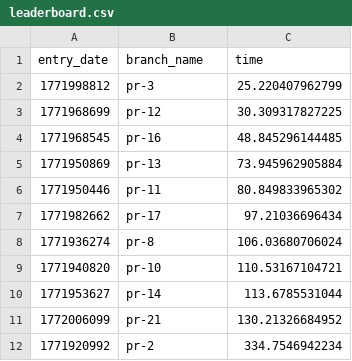
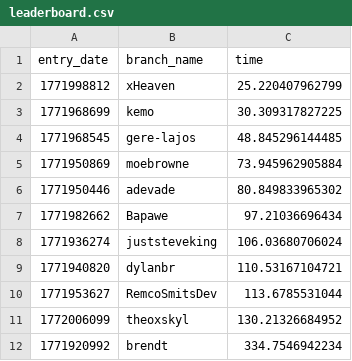
Before and after one commit to lampelk/100-million-row-challenge, a CSV file: leaderboard.csv, drawn as a sheet.

```diff
--- a/leaderboard.csv
+++ b/leaderboard.csv
@@ -1,12 +1,12 @@
 entry_date,branch_name,time
-1771998812,pr-3,25.220407962799
-1771968699,pr-12,30.309317827225
-1771968545,pr-16,48.845296144485
-1771950869,pr-13,73.945962905884
-1771950446,pr-11,80.849833965302
-1771982662,pr-17,97.21036696434
-1771936274,pr-8,106.03680706024
-1771940820,pr-10,110.53167104721
-1771953627,pr-14,113.6785531044
-1772006099,pr-21,130.21326684952
-1771920992,pr-2,334.7546942234
+1771998812,xHeaven,25.220407962799
+1771968699,kemo,30.309317827225
+1771968545,gere-lajos,48.845296144485
+1771950869,moebrowne,73.945962905884
+1771950446,adevade,80.849833965302
+1771982662,Bapawe,97.21036696434
+1771936274,juststeveking,106.03680706024
+1771940820,dylanbr,110.53167104721
+1771953627,RemcoSmitsDev,113.6785531044
+1772006099,theoxskyl,130.21326684952
+1771920992,brendt,334.7546942234
```
Also changed, not shown: 2 other files.
